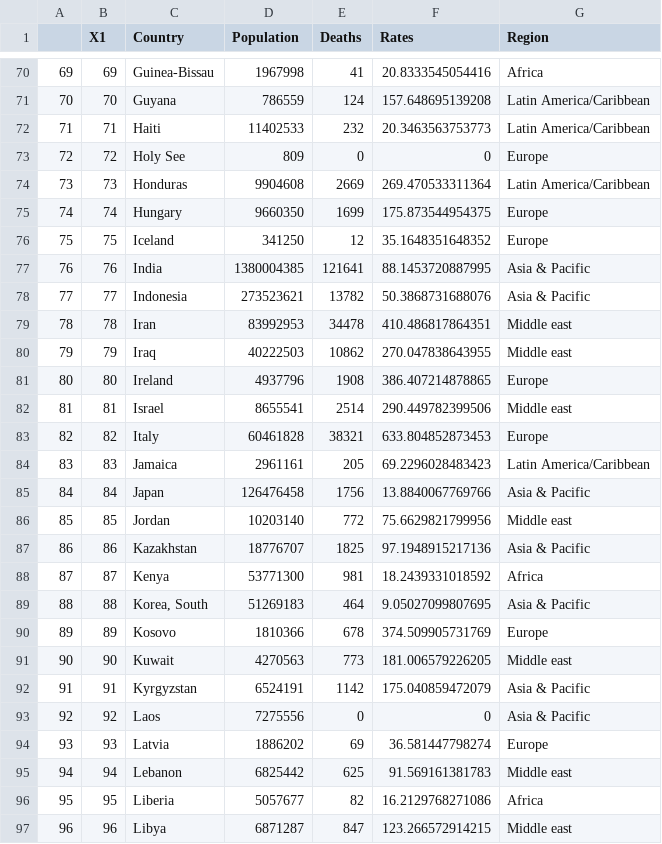
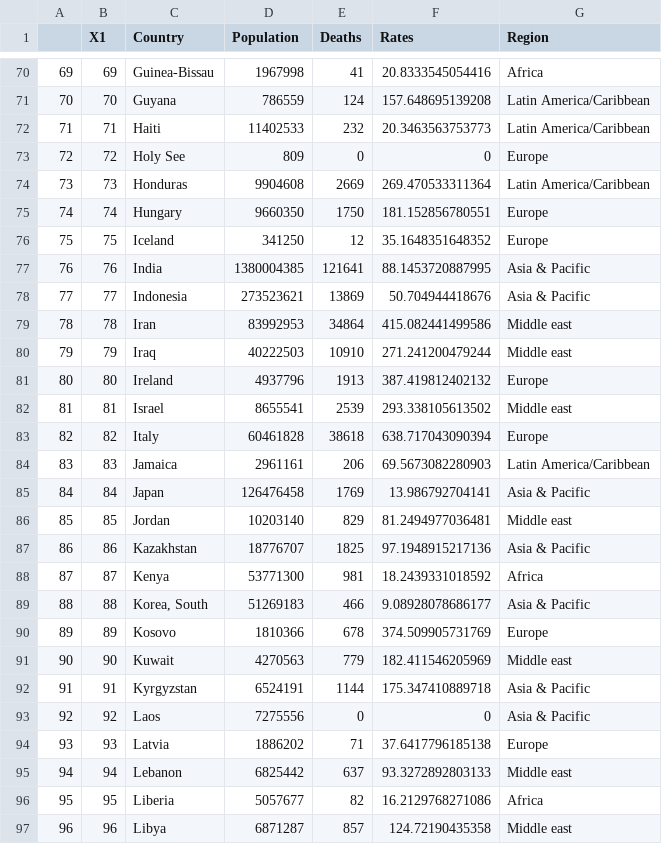
Before and after one commit to enadol/covid, a CSV file: deathrates.csv, drawn as a sheet; only a part is shown, gaps mark what is left out; the diff covers the shown part only.

Commit message:
modified:   confirmedrates.csv 	modified:   confirmedrateswo.csv 	modified:   deathrates.csv 	modified:   deathrateswo.csv

```diff
--- a/deathrates.csv
+++ b/deathrates.csv
@@ -74,24 +74,24 @@
 "73",73,"Honduras",9904608,2669,269.470533311364,"Latin America/Caribbean"
-"74",74,"Hungary",9660350,1699,175.873544954375,"Europe"
+"74",74,"Hungary",9660350,1750,181.152856780551,"Europe"
 "75",75,"Iceland",341250,12,35.1648351648352,"Europe"
 "76",76,"India",1380004385,121641,88.1453720887995,"Asia & Pacific"
-"77",77,"Indonesia",273523621,13782,50.3868731688076,"Asia & Pacific"
-"78",78,"Iran",83992953,34478,410.486817864351,"Middle east"
-"79",79,"Iraq",40222503,10862,270.047838643955,"Middle east"
-"80",80,"Ireland",4937796,1908,386.407214878865,"Europe"
-"81",81,"Israel",8655541,2514,290.449782399506,"Middle east"
-"82",82,"Italy",60461828,38321,633.804852873453,"Europe"
-"83",83,"Jamaica",2961161,205,69.2296028483423,"Latin America/Caribbean"
-"84",84,"Japan",126476458,1756,13.8840067769766,"Asia & Pacific"
-"85",85,"Jordan",10203140,772,75.6629821799956,"Middle east"
+"77",77,"Indonesia",273523621,13869,50.704944418676,"Asia & Pacific"
+"78",78,"Iran",83992953,34864,415.082441499586,"Middle east"
+"79",79,"Iraq",40222503,10910,271.241200479244,"Middle east"
+"80",80,"Ireland",4937796,1913,387.419812402132,"Europe"
+"81",81,"Israel",8655541,2539,293.338105613502,"Middle east"
+"82",82,"Italy",60461828,38618,638.717043090394,"Europe"
+"83",83,"Jamaica",2961161,206,69.5673082280903,"Latin America/Caribbean"
+"84",84,"Japan",126476458,1769,13.986792704141,"Asia & Pacific"
+"85",85,"Jordan",10203140,829,81.2494977036481,"Middle east"
 "86",86,"Kazakhstan",18776707,1825,97.1948915217136,"Asia & Pacific"
 "87",87,"Kenya",53771300,981,18.2439331018592,"Africa"
-"88",88,"Korea, South",51269183,464,9.05027099807695,"Asia & Pacific"
+"88",88,"Korea, South",51269183,466,9.08928078686177,"Asia & Pacific"
 "89",89,"Kosovo",1810366,678,374.509905731769,"Europe"
-"90",90,"Kuwait",4270563,773,181.006579226205,"Middle east"
-"91",91,"Kyrgyzstan",6524191,1142,175.040859472079,"Asia & Pacific"
+"90",90,"Kuwait",4270563,779,182.411546205969,"Middle east"
+"91",91,"Kyrgyzstan",6524191,1144,175.347410889718,"Asia & Pacific"
 "92",92,"Laos",7275556,0,0,"Asia & Pacific"
-"93",93,"Latvia",1886202,69,36.581447798274,"Europe"
-"94",94,"Lebanon",6825442,625,91.569161381783,"Middle east"
+"93",93,"Latvia",1886202,71,37.6417796185138,"Europe"
+"94",94,"Lebanon",6825442,637,93.3272892803133,"Middle east"
 "95",95,"Liberia",5057677,82,16.2129768271086,"Africa"
-"96",96,"Libya",6871287,847,123.266572914215,"Middle east"
+"96",96,"Libya",6871287,857,124.72190435358,"Middle east"
```
Also changed, not shown: 162 edited cells elsewhere in this file, confirmedrates.csv, confirmedrateswo.csv, 1 other file.
